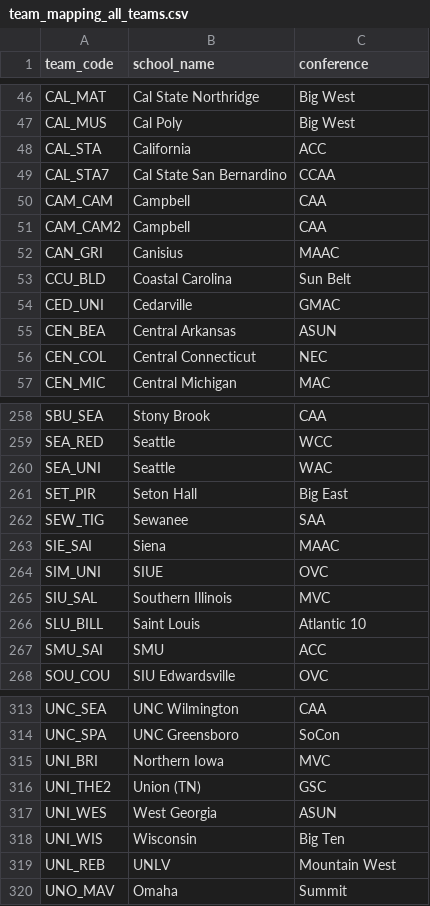
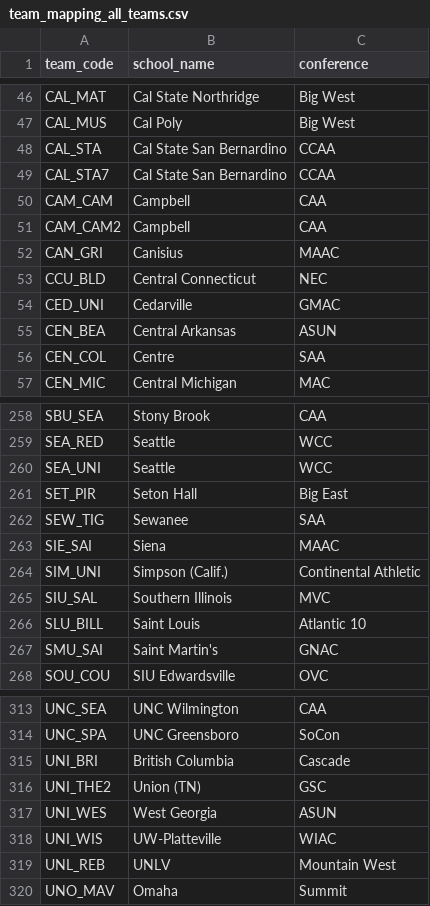
Before and after one commit to Brendanw1/draft-intelligence, a CSV file: configs/team_mapping_all_teams.csv, drawn as a sheet; only a part is shown, gaps mark what is left out; the diff covers the shown part only.

Commit message:
fix(configs): 18 team codes mapped to the wrong school, 5 duplicate codes merged (#3)
Relabels (code -> real school, from home park, NCAA roster names and school sites):
ALB_LIO Albright, BAL_UNI Baldwin Wallace, CCU_BLD Central Connecticut (the real CCSU code),
CEN_COL Centre, CLE_UNI Cleary, COL_STA2 CSU Pueblo, DAV_UNI Davenport, LOU_CHR Louisiana Christian,
NOR_PAR North Park, OAK_CIT Oakland City, SIM_UNI Simpson (Calif.), SMU_SAI Saint Martin's,
SOU_JAG Southern University (SWAC), UNI_BRI British Columbia, UNI_WIS UW-Platteville,
WAS_UNI Washburn, WES_UNI Westcliff, XAV_LOU Xavier (La.).

Merges (second code for one school takes the canonical row): CAL_STA = CAL_STA7 Cal State
San Bernardino, FOR_MAS = PUR_FOR Purdue Fort Wayne, SEA_UNI = SEA_RED Seattle, WES_GEO4 =
UNI_WES West Georgia, DIL_UNI1 = DIL_UNI Dillard (both now HBCUAC). Codes are not rewritten.

```diff
--- a/configs/team_mapping_all_teams.csv
+++ b/configs/team_mapping_all_teams.csv
@@ -47,3 +47,3 @@ CAL_MAT,Cal State Northridge,Big West
 CAL_MUS,Cal Poly,Big West
-CAL_STA,California,ACC
+CAL_STA,Cal State San Bernardino,CCAA
 CAL_STA7,Cal State San Bernardino,CCAA
@@ -52,6 +52,6 @@ CAM_CAM2,Campbell,CAA
 CAN_GRI,Canisius,MAAC
-CCU_BLD,Coastal Carolina,Sun Belt
+CCU_BLD,Central Connecticut,NEC
 CED_UNI,Cedarville,GMAC
 CEN_BEA,Central Arkansas,ASUN
-CEN_COL,Central Connecticut,NEC
+CEN_COL,Centre,SAA
 CEN_MIC,Central Michigan,MAC
@@ -259,3 +259,3 @@ SBU_SEA,Stony Brook,CAA
 SEA_RED,Seattle,WCC
-SEA_UNI,Seattle,WAC
+SEA_UNI,Seattle,WCC
 SET_PIR,Seton Hall,Big East
@@ -263,6 +263,6 @@ SEW_TIG,Sewanee,SAA
 SIE_SAI,Siena,MAAC
-SIM_UNI,SIUE,OVC
+SIM_UNI,Simpson (Calif.),Continental Athletic
 SIU_SAL,Southern Illinois,MVC
 SLU_BILL,Saint Louis,Atlantic 10
-SMU_SAI,SMU,ACC
+SMU_SAI,Saint Martin's,GNAC
 SOU_COU,SIU Edwardsville,OVC
@@ -314,6 +314,6 @@ UNC_SEA,UNC Wilmington,CAA
 UNC_SPA,UNC Greensboro,SoCon
-UNI_BRI,Northern Iowa,MVC
+UNI_BRI,British Columbia,Cascade
 UNI_THE2,Union (TN),GSC
 UNI_WES,West Georgia,ASUN
-UNI_WIS,Wisconsin,Big Ten
+UNI_WIS,UW-Platteville,WIAC
 UNL_REB,UNLV,Mountain West
```
Also changed, not shown: 28 edited cells elsewhere in this file.
